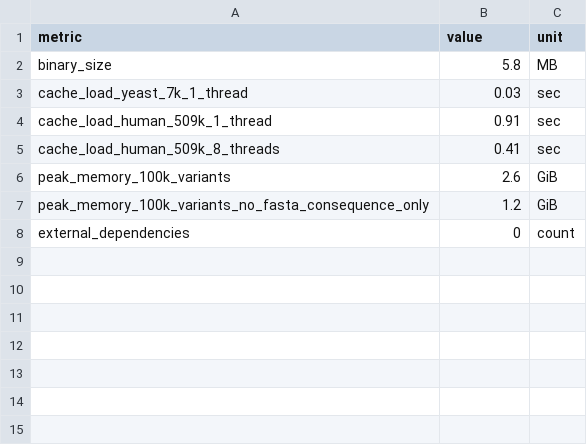
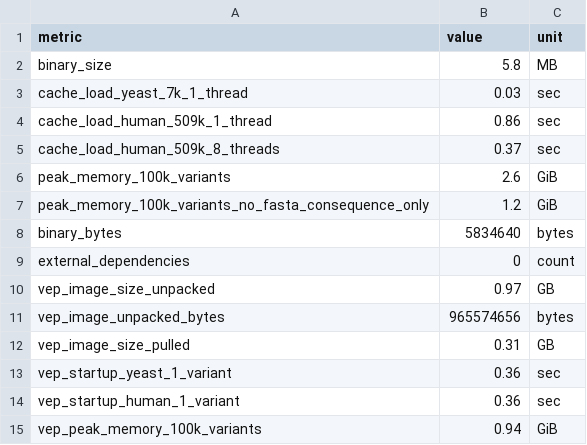
Before and after one commit to Huang-lab/fastVEP, a CSV file: manuscript/data/resource_usage.csv, drawn as a sheet.

Commit message:
docs(manuscript): quote Ensembl VEP 116.3 measured in the session of fastVEP, and 0.5.0 where the texts said the release candidate
fastVEP annotates the complete HG002 genome 134 to 154 times faster than Ensembl
VEP 116.3 on one thread (42.2, 44.5 and 54.6 s against 6,516, 6,662 and 7,334 s
for the consequence-only, ClinVar, and ClinVar plus gnomAD conditions), and in
11 s on ten cores. The abstract, the introduction, Sections 3.1 to 3.4, 4.1, 4.2
and 5.2 to 5.3, the legends of Figures 2 and 3, the README and the description of
the web page now quote these numbers, and the data files they come from
(vep_comparison.csv, vep_genomewide.csv, resource_usage.csv, vep_baseline.csv,
vep116_*.csv) are written by build_data.py from the results directory, which now
reads the second session with_vep/ before the first for the cells that were
compared with VEP.

What the VEP measurement shows beside the speedup is in Table 4: Ensembl VEP's
process peaks at 0.94 GiB for 100,000 variants where fastVEP's gene model needs
2.6 GiB, a run of one variant takes VEP 0.36 s (container included) and fastVEP
0.86 s on one thread, and the Docker image is 0.97 GB where the binary is 5.8 MB.
Release 116.3 takes 1.3 to 1.9 times as long as the release 115.1 of the July
comparison, which is said in Section 3.2.

verify_numbers.py checks 309 values against the data (it now also checks the
numbers that the text derives from Table 3, the in-frame set, and the second
session). Figure 3 draws the eight inputs, with an open circle for an input on
which no cell differs, and the legend of Figure 3B says 16 of 20 columns agree.
The July baseline CSV, which described release 115.1, is deleted.

```diff
--- a/manuscript/data/resource_usage.csv
+++ b/manuscript/data/resource_usage.csv
@@ -3,6 +3,13 @@ binary_size,5.8,MB
 cache_load_yeast_7k_1_thread,0.03,sec
-cache_load_human_509k_1_thread,0.91,sec
-cache_load_human_509k_8_threads,0.41,sec
+cache_load_human_509k_1_thread,0.86,sec
+cache_load_human_509k_8_threads,0.37,sec
 peak_memory_100k_variants,2.6,GiB
 peak_memory_100k_variants_no_fasta_consequence_only,1.2,GiB
+binary_bytes,5834640,bytes
 external_dependencies,0,count
+vep_image_size_unpacked,0.97,GB
+vep_image_unpacked_bytes,965574656,bytes
+vep_image_size_pulled,0.31,GB
+vep_startup_yeast_1_variant,0.36,sec
+vep_startup_human_1_variant,0.36,sec
+vep_peak_memory_100k_variants,0.94,GiB
```
Also changed, not shown: manuscript/data/provenance.csv, manuscript/data/vep116_agreement.csv, 17 other files.
